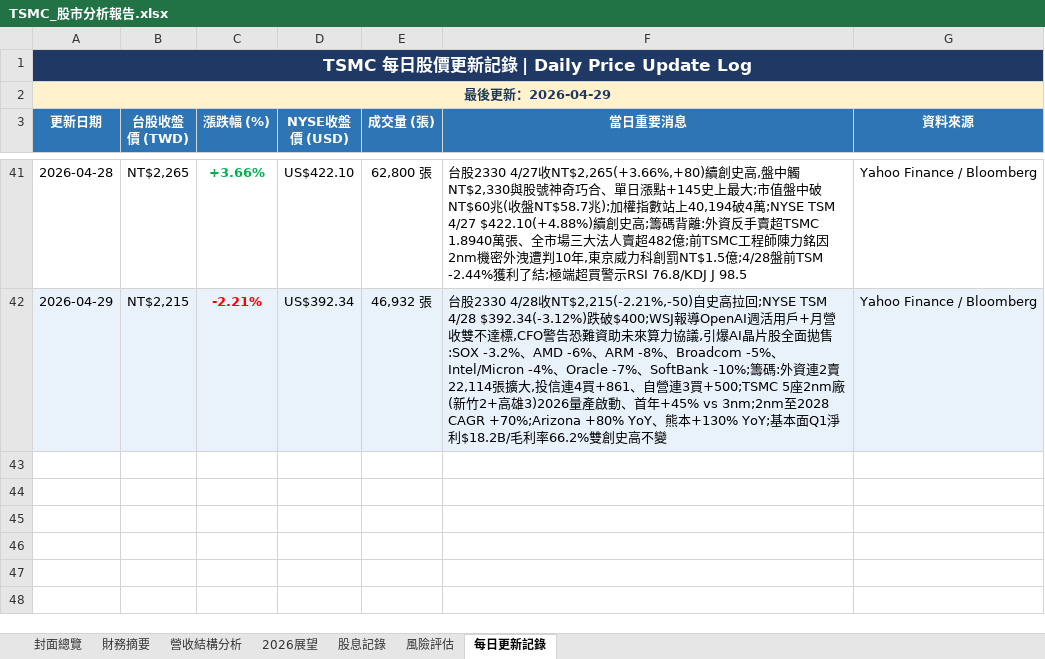
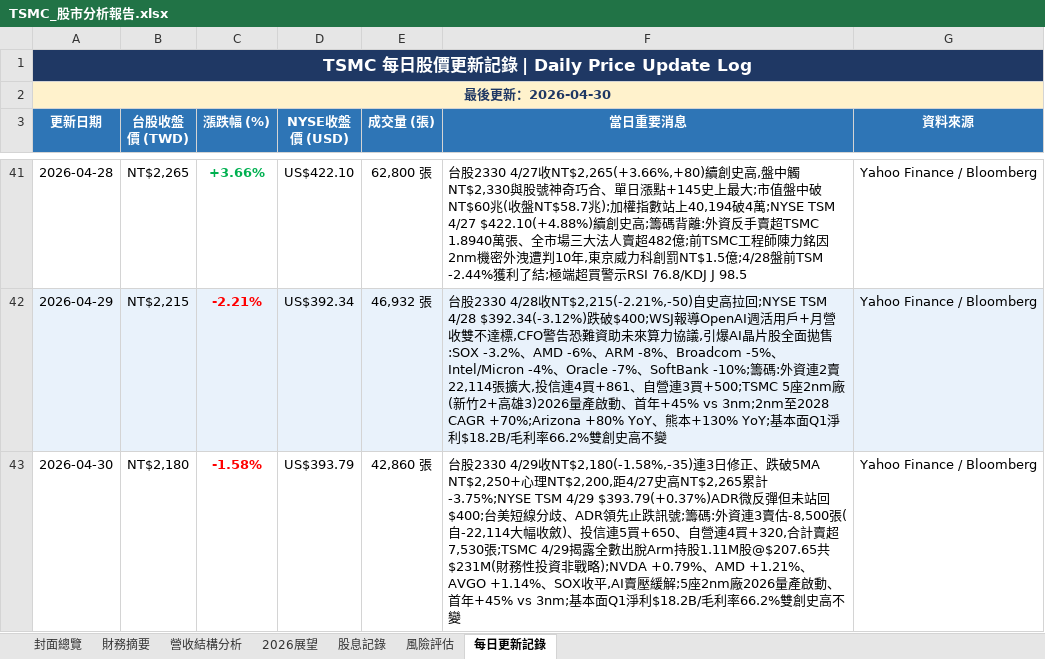
Before and after one commit to Tomwu229622/tsmc-daily-report, an Excel workbook: TSMC_股市分析報告.xlsx, sheet 每日更新記錄, drawn as a sheet; only a part is shown, gaps mark what is left out; values as stored, in another font and other column widths than the file's, no borders; the diff names each change by its address in the sheet, - before the commit and + after, or states it on an @@ line.

Commit message:
daily: 2026-04-30 日報 HTML & Excel 更新
台股 2330 4/29 收 NT$2,180 (-1.58%, -35) 連 3 日修正、跌破心理 NT$2,200。
NYSE TSM 4/29 微反彈收 $393.79 (+0.37%) 但未站回 $400；台美短線分歧、
ADR 領先止跌訊號浮現。籌碼面：外資連 3 賣賣壓收斂自 -22,114 至約 -8,500、
投信連 5 買 +650、自營連 4 買 +320，合計賣超 7,530 張。
TSMC 4/29 揭露全數出脫 Arm 持股 1.11M 股 @ $207.65 共 $231M（屬財務性投資）。

```diff
--- a/TSMC_股市分析報告.xlsx (sheet 每日更新記錄)
+++ b/TSMC_股市分析報告.xlsx (sheet 每日更新記錄)
-A2 (更新日期): 最後更新：2026-04-29
+A2 (更新日期): 最後更新：2026-04-30
+row 43: 2026-04-30 | NT$2,180 | -1.58% | US$393.79 | 42,860 張 | 台股2330 4/29收NT$2,180(-1.58%,-35)連3日修正、跌破5MA NT$2,250+心理NT$2,200,距4/27史高NT$2,265累計-3.75%;NYSE TSM 4/29 $393.79(+0.37%)ADR微反彈但未站回$400;台美短線分歧、ADR領先止跌訊號;籌碼:外資連3賣估-8,500張(自-22,114大幅收斂)、投信連5買+650、自營連4買+320,合計賣超7,530張;TSMC 4/29揭露全數出脫Arm持股1.11M股@$207.65共$231M(財務性投資非戰略);NVDA +0.79%、AMD +1.21%、AVGO +1.14%、SOX收平,AI賣壓緩解;5座2nm廠2026量產啟動、首年+45% vs 3nm;基本面Q1淨利$18.2B/毛利率66.2%雙創史高不變 | Yahoo Finance / Bloomberg
```
Also changed, not shown: sheet 封面總覽, 4 other files.
